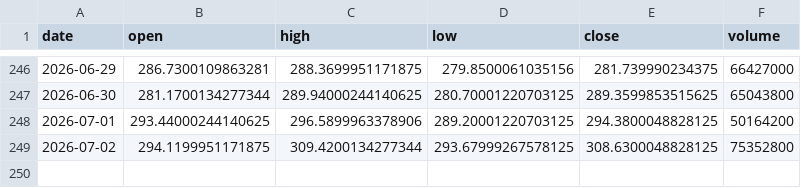
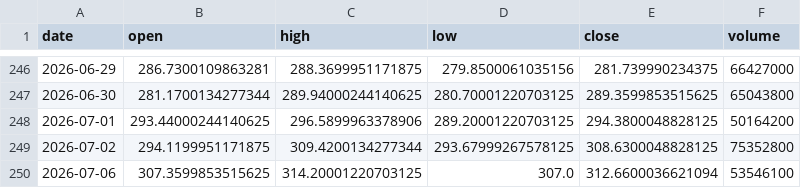
Before and after one commit to vamseeachanta/assethold, a CSV file: data/stocks/cache/AAPL_ohlcv.csv, drawn as a sheet; only a part is shown, gaps mark what is left out.

```diff
--- a/data/stocks/cache/AAPL_ohlcv.csv
+++ b/data/stocks/cache/AAPL_ohlcv.csv
@@ -249 +249,2 @@ date,open,high,low,close,volume
 2026-07-02,294.1199951171875,309.4200134277344,293.67999267578125,308.6300048828125,75352800
+2026-07-06,307.3599853515625,314.20001220703125,307.0,312.6600036621094,53546100
```
Also changed, not shown: data/stocks/cache/COR_ohlcv.csv, data/stocks/cache/MSFT_ohlcv.csv, 5 other files.
